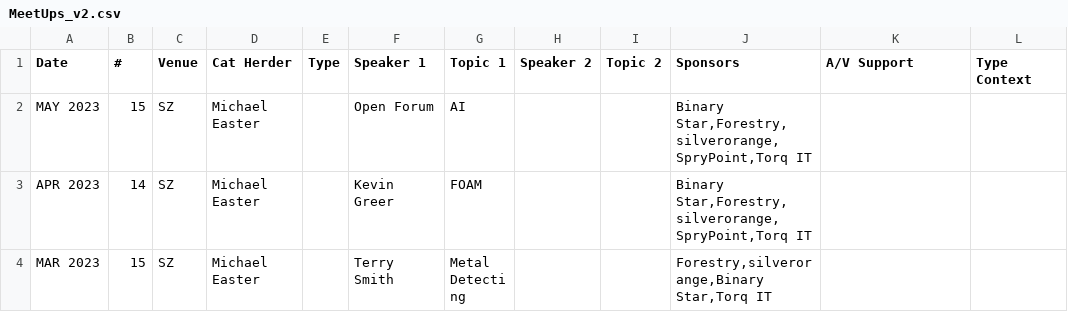
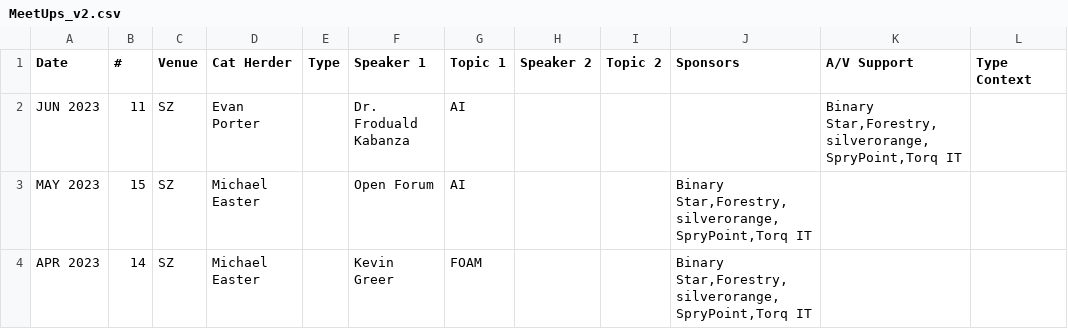
Before and after one commit to peidevs/Event_Resources, a CSV file: MeetUps_v2.csv, drawn as a sheet; only a part is shown; the shorter side is filled out with more unchanged rows.

Commit message:
incremental update Fri  9 Jun 2023 06:45:04 ADT

```diff
--- a/MeetUps_v2.csv
+++ b/MeetUps_v2.csv
@@ -1,2 +1,3 @@
 Date,#,Venue,Cat Herder,Type,Speaker 1, Topic 1,Speaker 2, Topic 2,Sponsors,A/V Support,Type Context
+JUN 2023,11,SZ,Evan Porter,,Dr. Froduald Kabanza,AI,,,,"Binary Star,Forestry,silverorange,SpryPoint,Torq IT","",""
 MAY 2023,15,SZ,Michael Easter,,Open Forum,AI,,,"Binary Star,Forestry,silverorange,SpryPoint,Torq IT","",""
```
